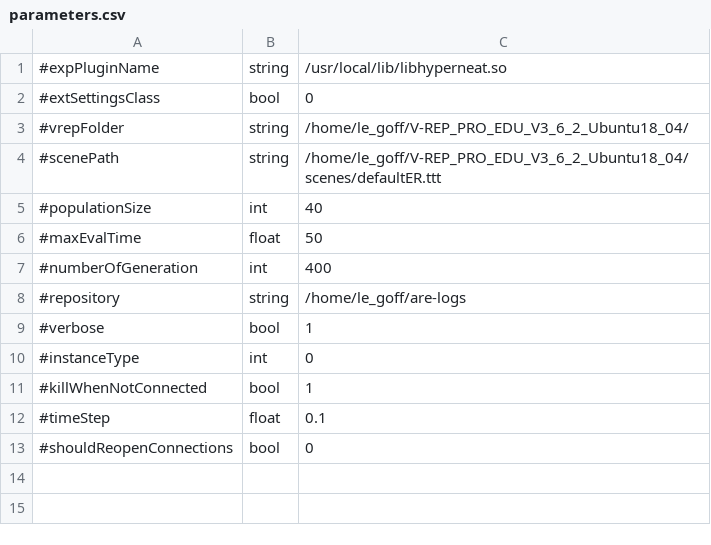
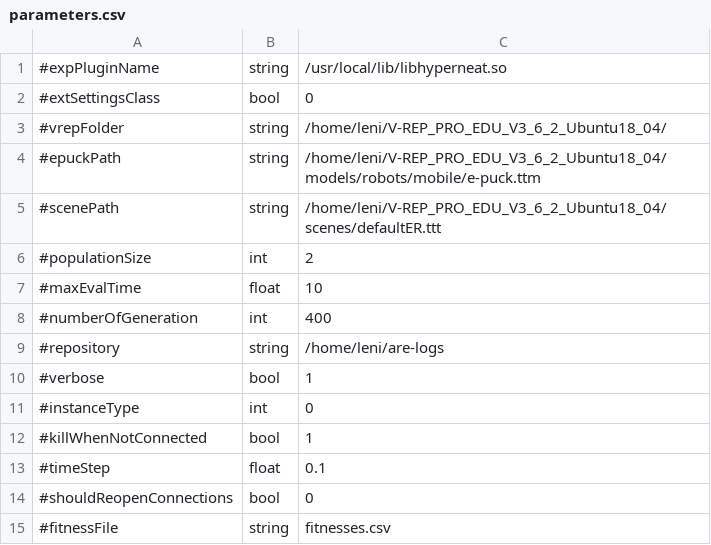
Before and after one commit to AutonomousRoboticEvolution/AREFramework, a CSV file: EvolutionVREP/experiments/hyperneat/parameters.csv, drawn as a sheet.

Commit message:
continue implementation of Bayesian optimization into hyperneat_learner experiment : observations handling, add update method in EA to update learner after each evaluation

```diff
--- a/EvolutionVREP/experiments/hyperneat/parameters.csv
+++ b/EvolutionVREP/experiments/hyperneat/parameters.csv
@@ -2,8 +2,9 @@
 #extSettingsClass,bool,0
-#vrepFolder,string,/home/le_goff/V-REP_PRO_EDU_V3_6_2_Ubuntu18_04/
-#scenePath,string,/home/le_goff/V-REP_PRO_EDU_V3_6_2_Ubuntu18_04/scenes/defaultER.ttt
-#populationSize,int,40
-#maxEvalTime,float,50
+#vrepFolder,string,/home/leni/V-REP_PRO_EDU_V3_6_2_Ubuntu18_04/
+#epuckPath,string,/home/leni/V-REP_PRO_EDU_V3_6_2_Ubuntu18_04/models/robots/mobile/e-puck.ttm
+#scenePath,string,/home/leni/V-REP_PRO_EDU_V3_6_2_Ubuntu18_04/scenes/defaultER.ttt
+#populationSize,int,2
+#maxEvalTime,float,10
 #numberOfGeneration,int,400
-#repository,string,/home/le_goff/are-logs
+#repository,string,/home/leni/are-logs
 #verbose,bool,1
@@ -13 +14,2 @@
 #shouldReopenConnections,bool,0
+#fitnessFile,string,fitnesses.csv
```
Also changed, not shown: 9 other files.
